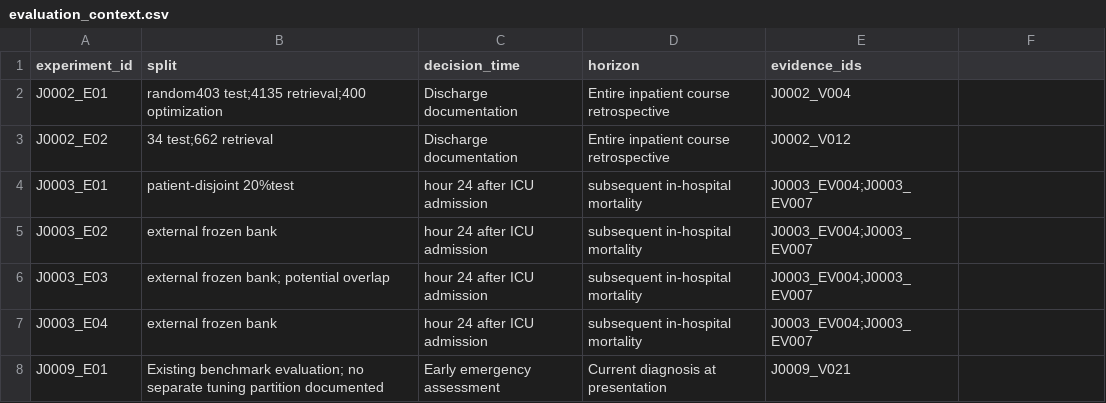
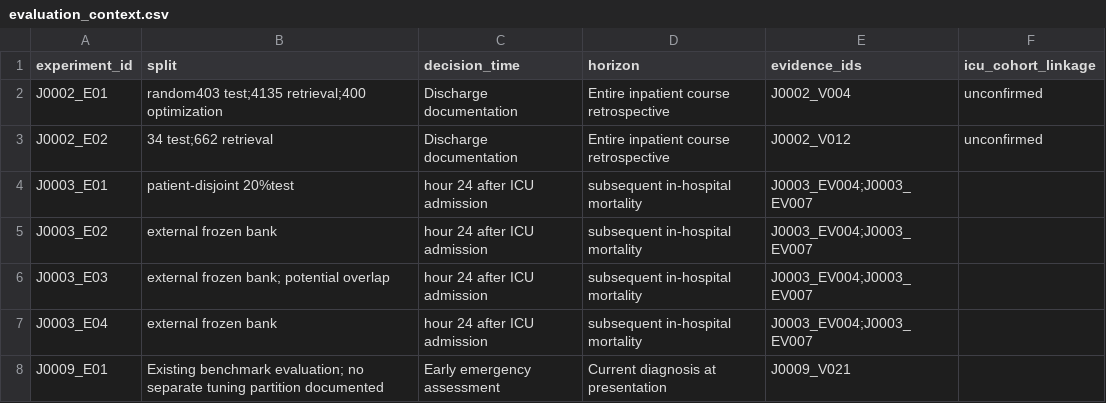
Before and after one commit to Fsunroo/trustworthiness-citation, a CSV file: review-data/evaluation_context.csv, drawn as a sheet; only a part is shown; the diff names each change by its address in the sheet, - before the commit and + after, or states it on an @@ line.

```diff
--- a/review-data/evaluation_context.csv
+++ b/review-data/evaluation_context.csv
-F1: (empty)
+F1: icu_cohort_linkage
-F2:F3 (icu_cohort_linkage): (empty)
+F2:F3 (icu_cohort_linkage): unconfirmed
```
Also changed, not shown: review-data/descriptive_result_ledger.csv, review-data/evaluation_characteristics.csv, 4 other files.
